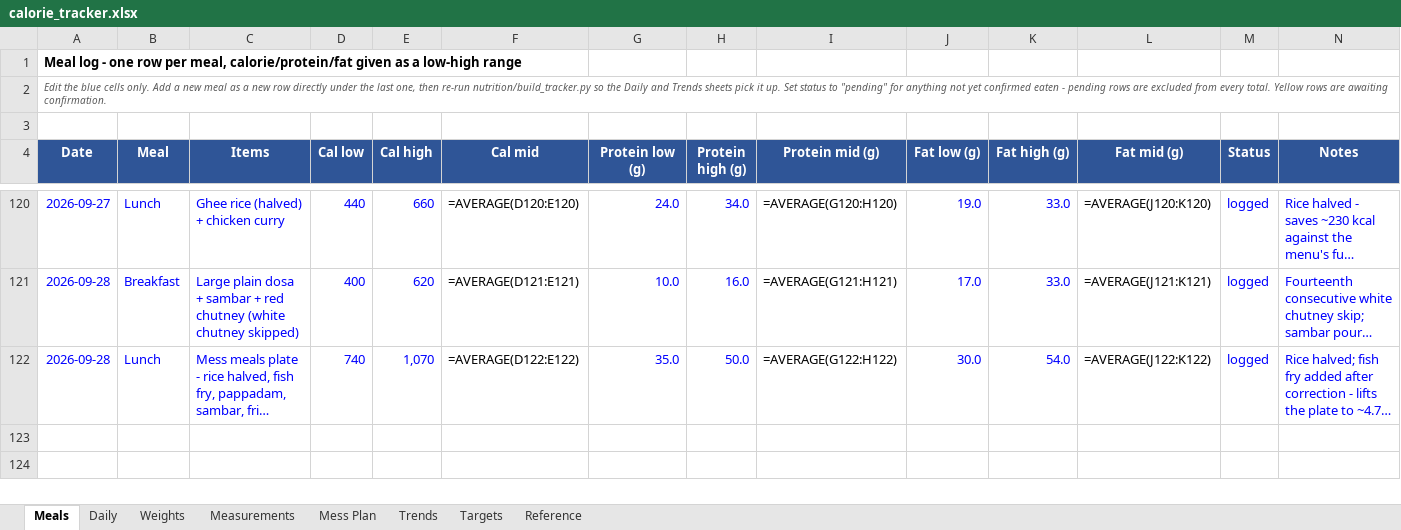
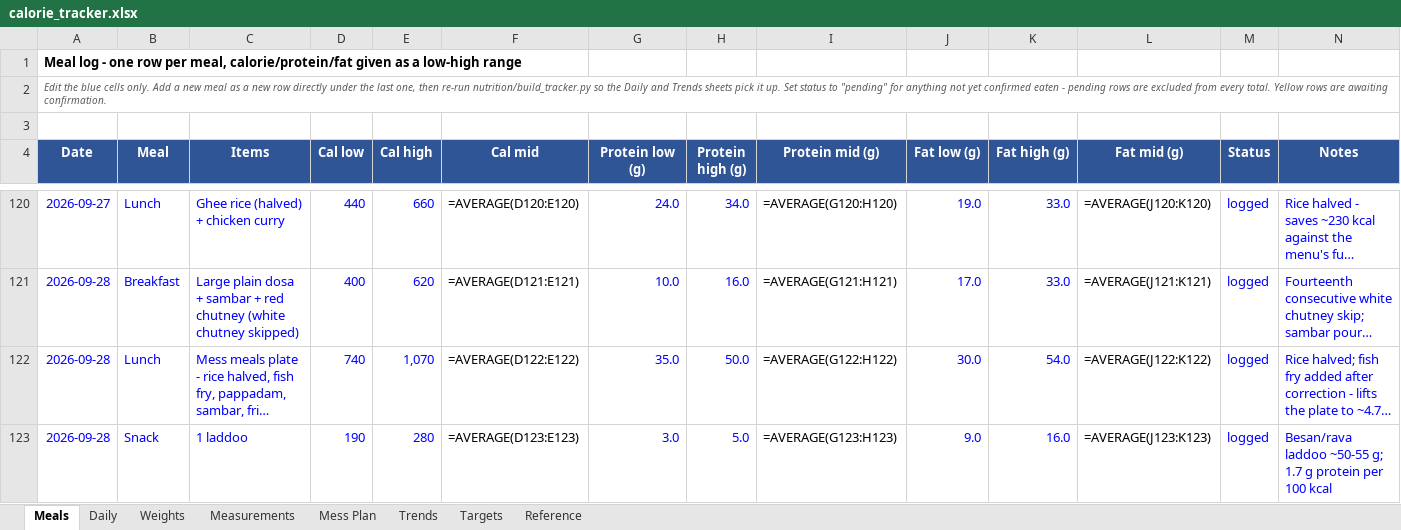
Before and after one commit to cakiran369/Kiranwebsite, an Excel workbook: nutrition/calorie_tracker.xlsx, sheet Meals, drawn as a sheet; only a part is shown, gaps mark what is left out; long unchanged cells end in …; values as stored, in another font and other column widths than the file's, no borders; formulas without a stored value are shown as written; the diff names each change by its address in the sheet, - before the commit and + after, or states it on an @@ line.

```diff
--- a/nutrition/calorie_tracker.xlsx (sheet Meals)
+++ b/nutrition/calorie_tracker.xlsx (sheet Meals)
+row 123: 2026-09-28 | Snack | 1 laddoo | 190 | 280 | =AVERAGE(D123:E123) | 3.0 | 5.0 | =AVERAGE(G123:H123) | 9.0 | 16.0 | =AVERAGE(J123:K123) | logged | Besan/rava laddoo ~50-55 g; 1.7 g protein per 100 kcal
```
Also changed, not shown: sheet Daily, sheet Reference, 3 other files.
